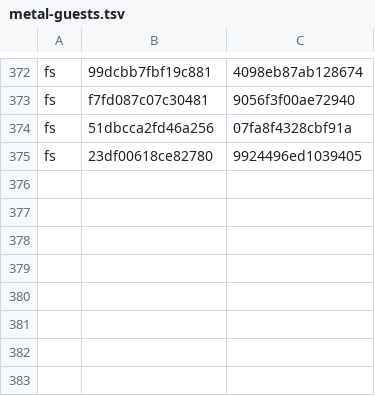
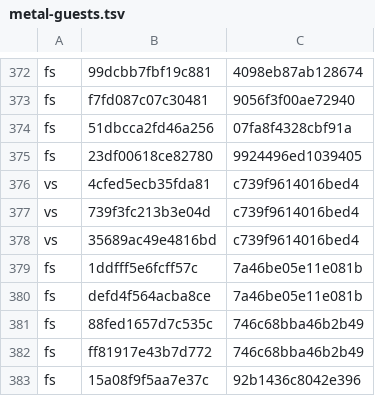
Before and after one commit to computerguy526/nativeps5, a TSV file: games/PPSA21564/metal-guests.tsv, drawn as a sheet; only a part is shown, gaps mark what is left out; the diff names each change by its address in the sheet, - before the commit and + after, or states it on an @@ line.

```diff
--- a/games/PPSA21564/metal-guests.tsv
+++ b/games/PPSA21564/metal-guests.tsv
+row 376: vs | 4cfed5ecb35fda81 | c739f9614016bed4
+row 377: vs | 739f3fc213b3e04d | c739f9614016bed4
+row 378: vs | 35689ac49e4816bd | c739f9614016bed4
+row 379: fs | 1ddfff5e6fcff57c | 7a46be05e11e081b
+row 380: fs | defd4f564acba8ce | 7a46be05e11e081b
+row 381: fs | 88fed1657d7c535c | 746c68bba46b2b49
+row 382: fs | ff81917e43b7d772 | 746c68bba46b2b49
+row 383: fs | 15a08f9f5aa7e37c | 92b1436c8042e396
```
Also changed, not shown: games/PPSA21564/metal-expected.tsv, games/PPSA21564/metal-gfx-pairs.tsv, 3 other files.
